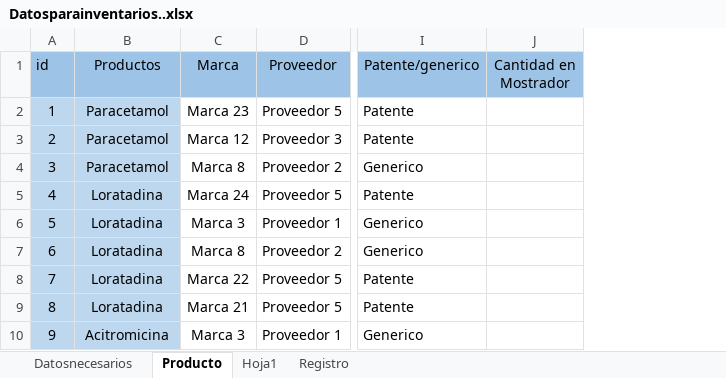
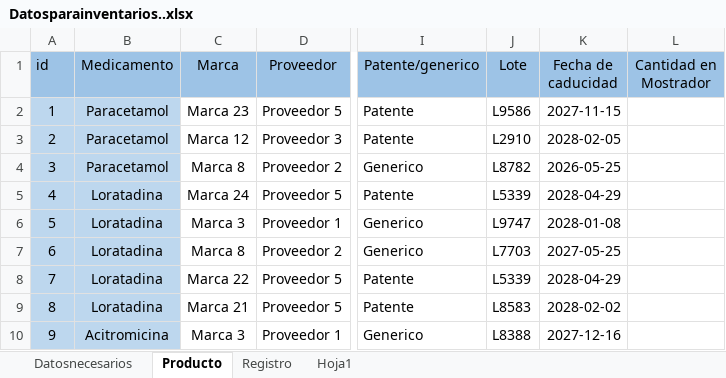
Before and after one commit to Pato2357batman/proyecto_blanca, an Excel workbook: Datosparainventarios..xlsx, sheet Producto, drawn as a sheet; only a part is shown, gaps mark what is left out; values as stored, in another font and other column widths than the file's, no borders; conditional formats not drawn; the diff names each change by its address in the sheet, - before the commit and + after, or states it on an @@ line.

```diff
--- a/Datosparainventarios..xlsx (sheet Producto)
+++ b/Datosparainventarios..xlsx (sheet Producto)
@@ sheet tab order changed: Datosnecesarios | Producto | Registro | Hoja1 @@
+column J (Lote), rows 2-10: L9586 | L2910 | L8782 | L5339 | L9747 | L7703 | L5339 | L8583 | L8388
+column K (Fecha de caducidad), rows 2-10: 2027-11-15 | 2028-02-05 | 2026-05-25 | 2028-04-29 | 2028-01-08 | 2027-05-25 | 2028-04-29 | 2028-02-02 | 2027-12-16
-B1: Productos
+B1: Medicamento
```
Also changed, not shown: sheet Hoja1, sheet Registro, sheet Datosnecesarios, formulas that keep their value, charts or pictures.
